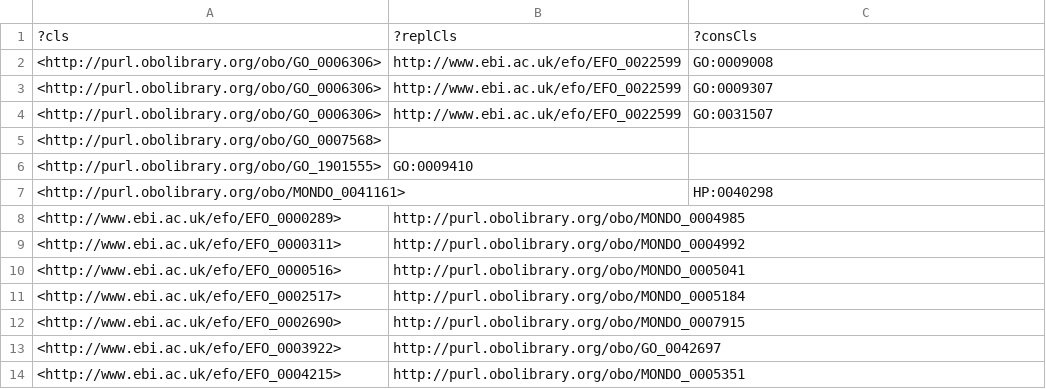
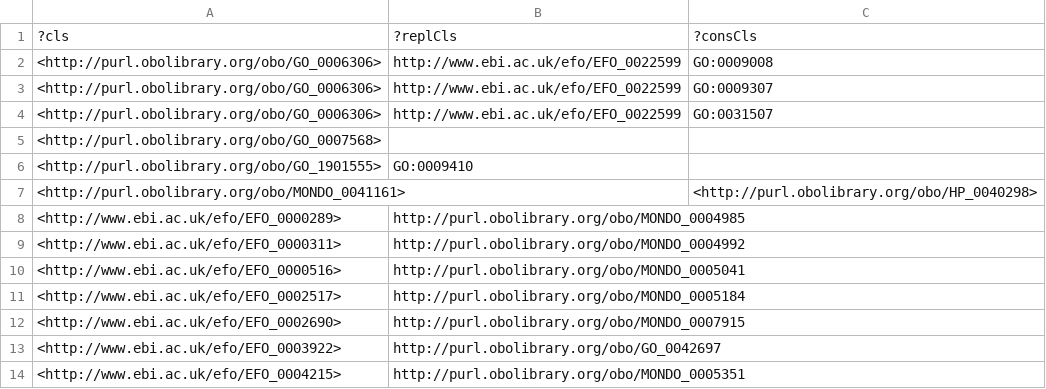
Before and after one commit to EBISPOT/efo, a TSV file: src/ontology/reports/obsolete_gwas.tsv, drawn as a sheet; only a part is shown.

```diff
--- a/src/ontology/reports/obsolete_gwas.tsv
+++ b/src/ontology/reports/obsolete_gwas.tsv
@@ -6,3 +6,3 @@
 <http://purl.obolibrary.org/obo/GO_1901555>	"GO:0009410"	
-<http://purl.obolibrary.org/obo/MONDO_0041161>		"HP:0040298"
+<http://purl.obolibrary.org/obo/MONDO_0041161>		<http://purl.obolibrary.org/obo/HP_0040298>
 <http://www.ebi.ac.uk/efo/EFO_0000289>	"http://purl.obolibrary.org/obo/MONDO_0004985"	
```
Also changed, not shown: src/ontology/reports/class-count-by-prefix.tsv, src/templates/anatomagram_lung.tsv, 8 other files.
